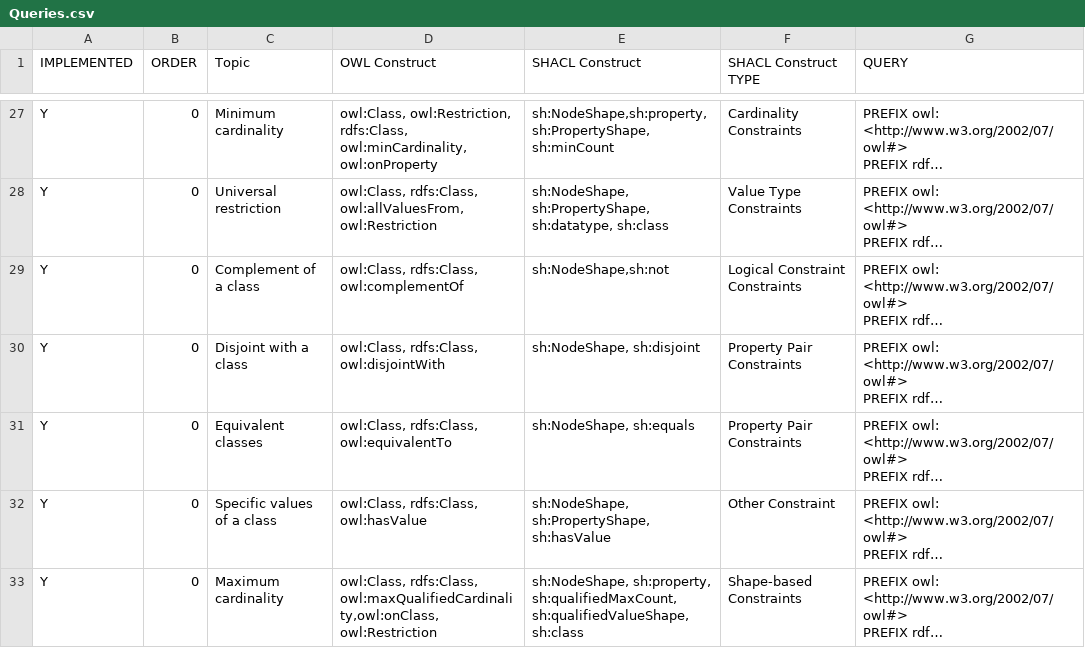
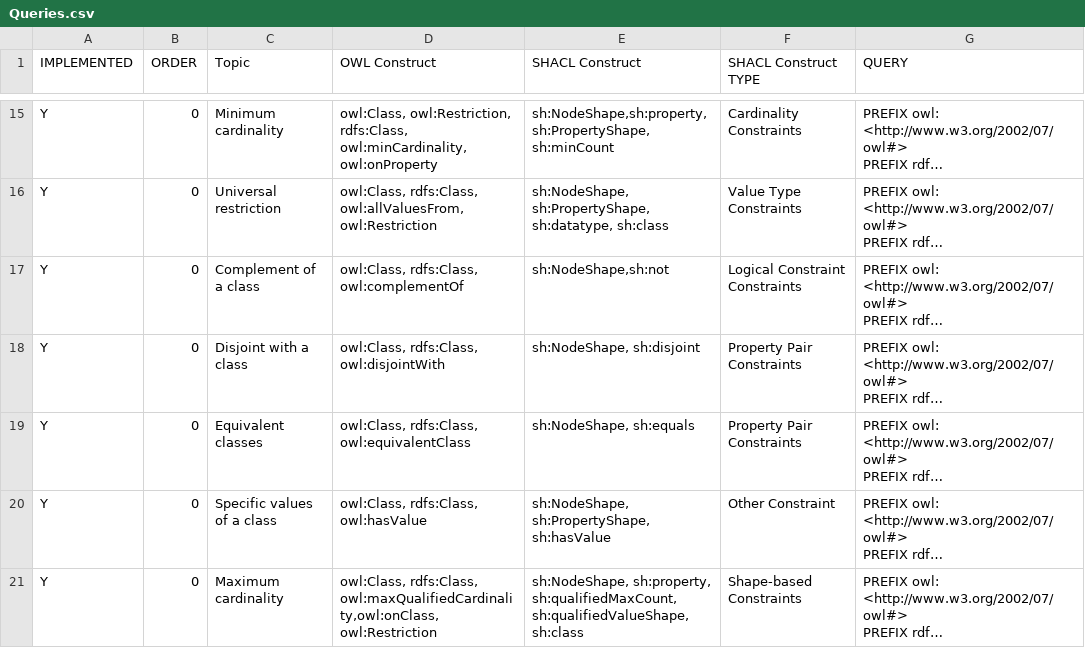
Before and after one commit to oeg-upm/astrea, a CSV file: material/Queries.csv, drawn as a sheet; only a part is shown, gaps mark what is left out; long unchanged cells end in …; addresses are those after the commit; the diff covers the shown part only; the diff names each change by its address in the sheet, - before the commit and + after, or states it on an @@ line.

```diff
--- a/material/Queries.csv
+++ b/material/Queries.csv
-D19 (OWL Construct): owl:Class, rdfs:Class, owl:equivalentTo
+D19 (OWL Construct): owl:Class, rdfs:Class, owl:equivalentClass
```
Also changed, not shown: 13 removed rows and 7 edited cells elsewhere in this file, 5 other files.
